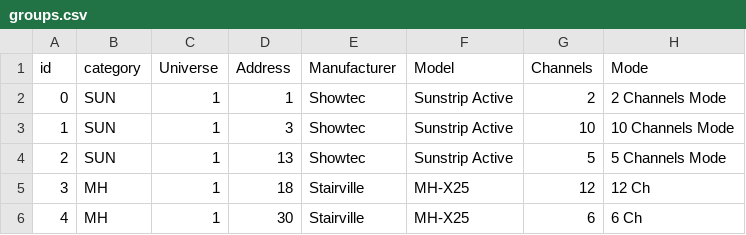
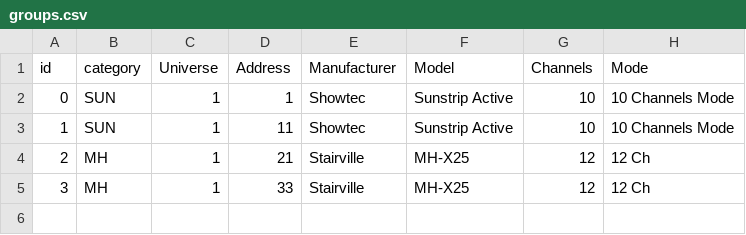
Before and after one commit to varghele/QLCplusShowCreator, a CSV file: setup/groups.csv, drawn as a sheet.

```diff
--- a/setup/groups.csv
+++ b/setup/groups.csv
@@ -1,6 +1,5 @@
 id,category,Universe,Address,Manufacturer,Model,Channels,Mode
-0,SUN,1,1,Showtec,Sunstrip Active,2,2 Channels Mode
-1,SUN,1,3,Showtec,Sunstrip Active,10,10 Channels Mode
-2,SUN,1,13,Showtec,Sunstrip Active,5,5 Channels Mode
-3,MH,1,18,Stairville,MH-X25,12,12 Ch
-4,MH,1,30,Stairville,MH-X25,6,6 Ch
+0,SUN,1,1,Showtec,Sunstrip Active,10,10 Channels Mode
+1,SUN,1,11,Showtec,Sunstrip Active,10,10 Channels Mode
+2,MH,1,21,Stairville,MH-X25,12,12 Ch
+3,MH,1,33,Stairville,MH-X25,12,12 Ch
```
Also changed, not shown: setup/fixtures.csv, 4 other files.
